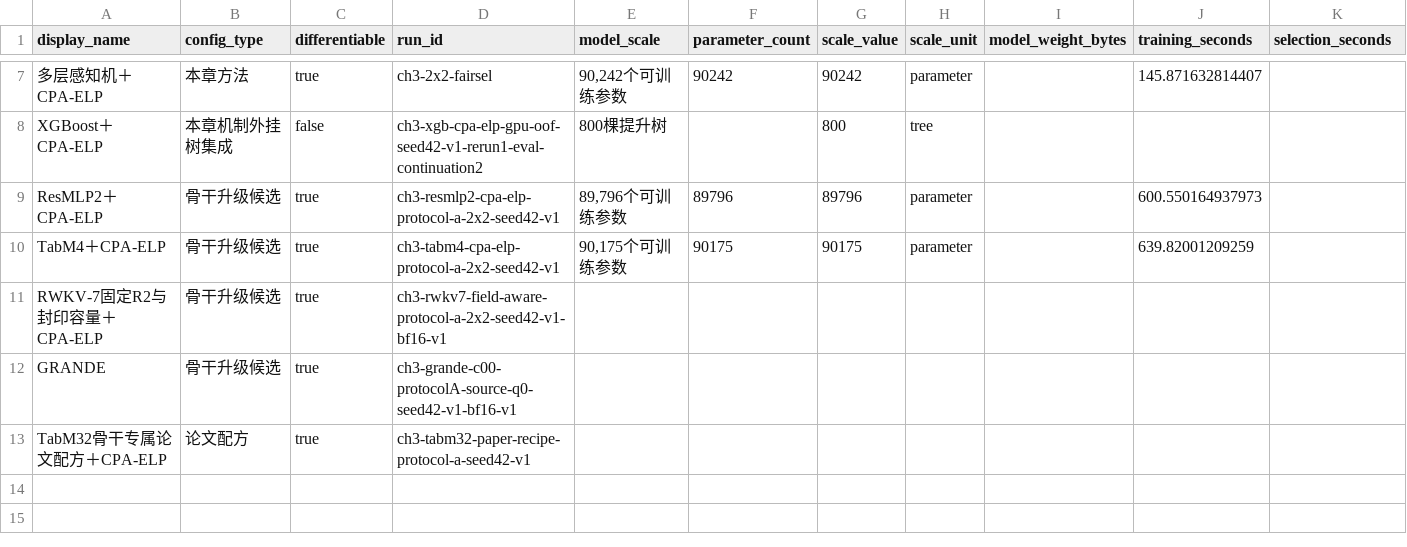
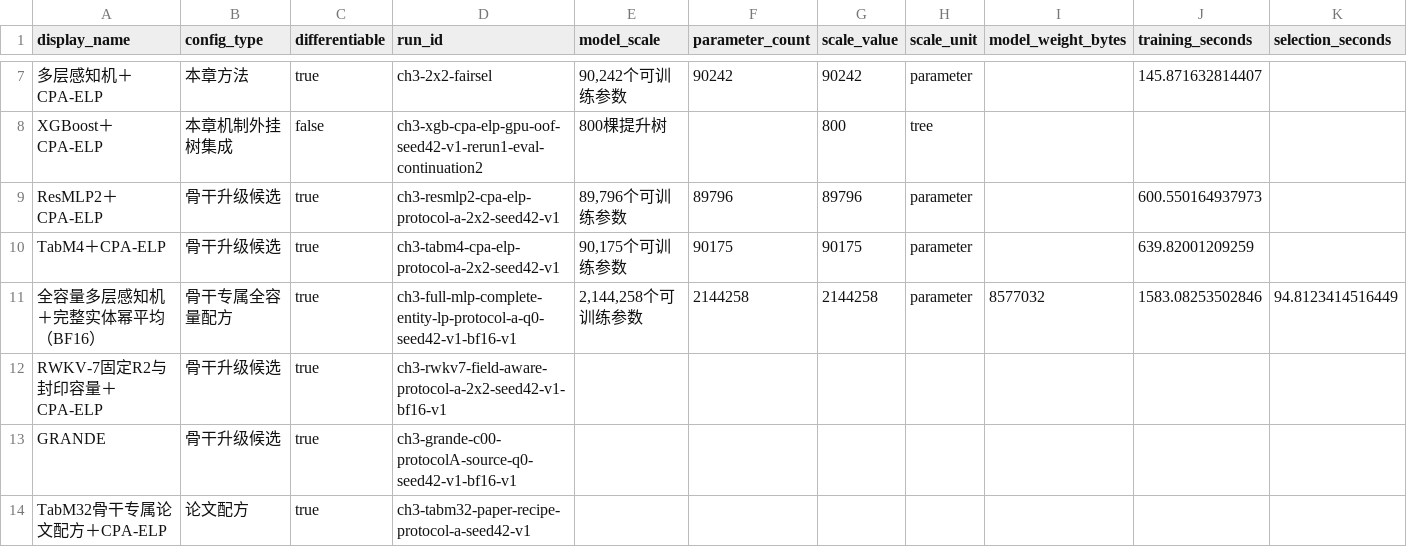
Before and after one commit to NatsuiroGinga/bilibili-note, a CSV file: .Codex/docs/RWKV/2026-08-20-第三章全模型指标总表/resource.csv, drawn as a sheet; only a part is shown, gaps mark what is left out; rows hold the shown columns only; the diff names each change by its address in the sheet, - before the commit and + after, or states it on an @@ line.

```diff
--- a/.Codex/docs/RWKV/2026-08-20-第三章全模型指标总表/resource.csv
+++ b/.Codex/docs/RWKV/2026-08-20-第三章全模型指标总表/resource.csv
+row 11: 全容量多层感知机＋完整实体幂平均（BF16） | 骨干专属全容量配方 | true | ch3-full-mlp-complete-entity-lp-protocol-a-q0-seed42-v1-bf16-v1 | 2,144,258个可训练参数 | 2144258 | 2144258 | parameter | 8577032 | 1583.08253502846 | 94.8123414516449
```
Also changed, not shown: .Codex/docs/RWKV/2026-08-20-第三章全模型指标总表/lspr23-performance.csv, .Codex/docs/RWKV/2026-08-20-第三章全模型指标总表/lspr23-selection.csv, 15 other files.
